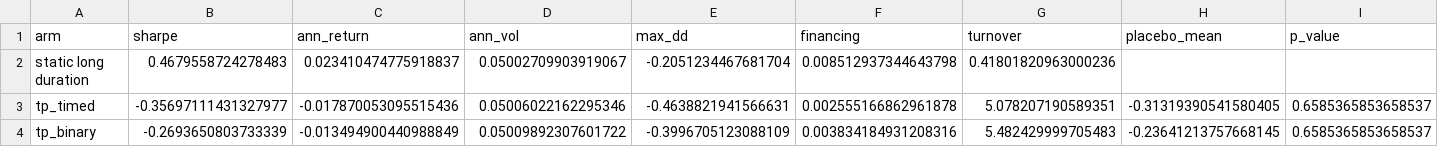
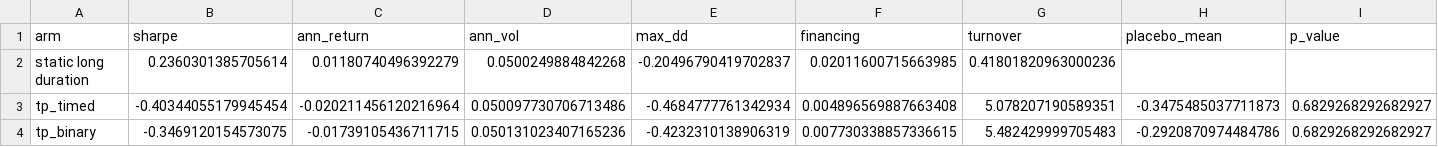
Before and after one commit to sanskar-94/treasury-quant-engine, a CSV file: results/duration_timing.csv, drawn as a sheet.

```diff
--- a/results/duration_timing.csv
+++ b/results/duration_timing.csv
@@ -1,4 +1,4 @@
 arm,sharpe,ann_return,ann_vol,max_dd,financing,turnover,placebo_mean,p_value
-static long duration,0.4679558724278483,0.023410474775918837,0.05002709903919067,-0.2051234467681704,0.008512937344643798,0.41801820963000236,,
-tp_timed,-0.35697111431327977,-0.017870053095515436,0.05006022162295346,-0.4638821941566631,0.002555166862961878,5.078207190589351,-0.31319390541580405,0.6585365853658537
-tp_binary,-0.2693650803733339,-0.013494900440988849,0.05009892307601722,-0.3996705123088109,0.003834184931208316,5.482429999705483,-0.23641213757668145,0.6585365853658537
+static long duration,0.2360301385705614,0.01180740496392279,0.0500249884842268,-0.20496790419702837,0.02011600715663985,0.41801820963000236,,
+tp_timed,-0.40344055179945454,-0.020211456120216964,0.050097730706713486,-0.4684777761342934,0.004896569887663408,5.078207190589351,-0.3475485037711873,0.6829268292682927
+tp_binary,-0.3469120154573075,-0.01739105436711715,0.050131023407165236,-0.4232310138906319,0.007730338857336615,5.482429999705483,-0.2920870974484786,0.6829268292682927
```
Also changed, not shown: 12 other files.
